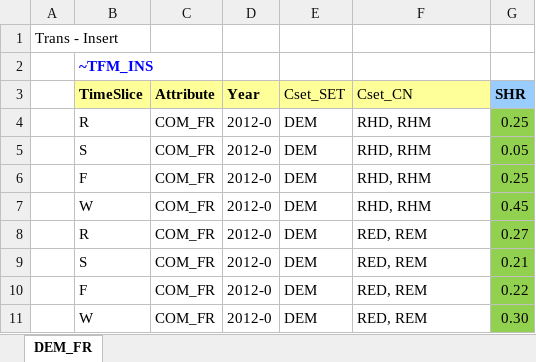
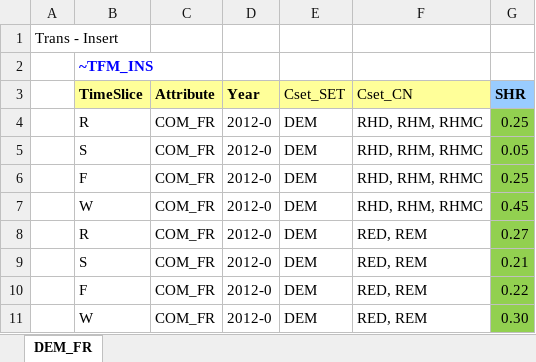
Before and after one commit to olejandro/times-shire, an Excel workbook: SuppXLS/Scen_RES_DemandFractions.xlsx, sheet DEM_FR, drawn as a sheet; values as stored, in another font and other column widths than the file's, no borders; the diff names each change by its address in the sheet, - before the commit and + after, or states it on an @@ line.

Commit message:
Split RHMDC into TS

```diff
--- a/SuppXLS/Scen_RES_DemandFractions.xlsx (sheet DEM_FR)
+++ b/SuppXLS/Scen_RES_DemandFractions.xlsx (sheet DEM_FR)
-F4:F7 (Cset_CN): RHD, RHM
+F4:F7 (Cset_CN): RHD, RHM, RHMC
```
